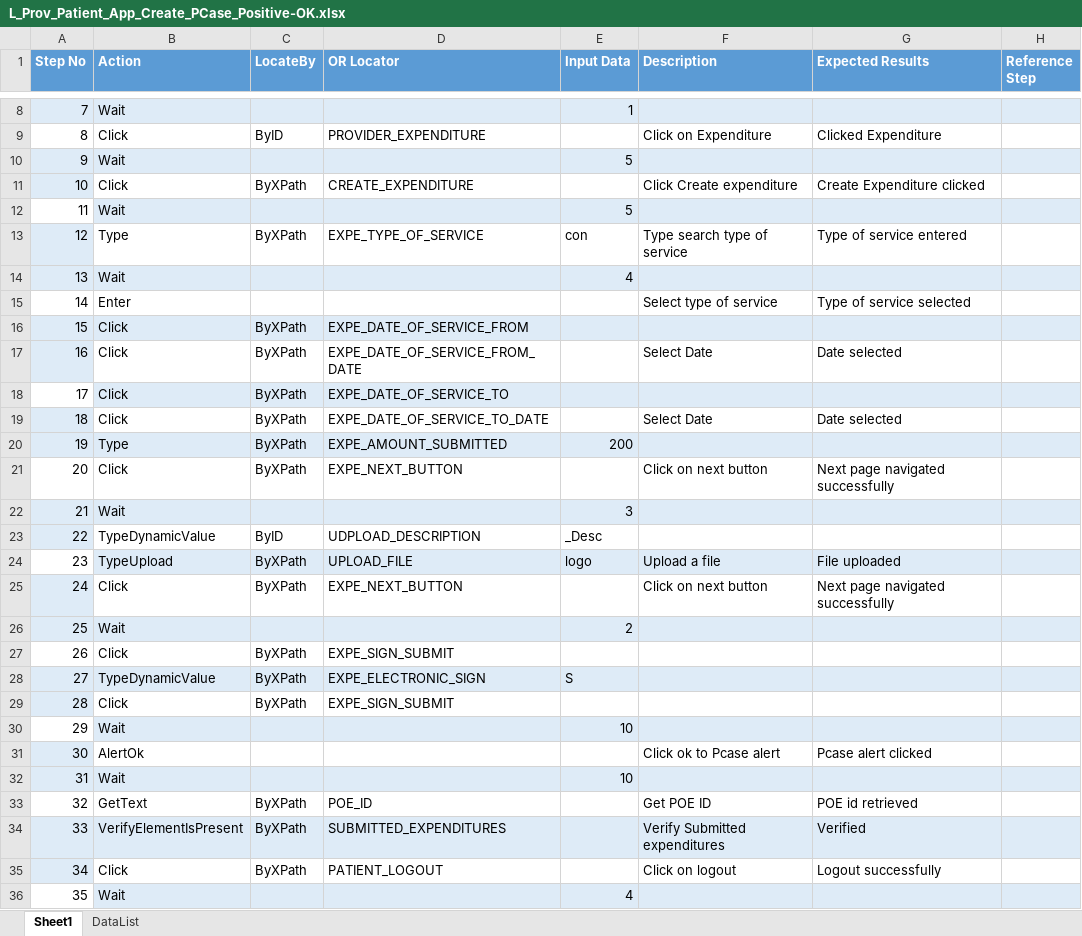
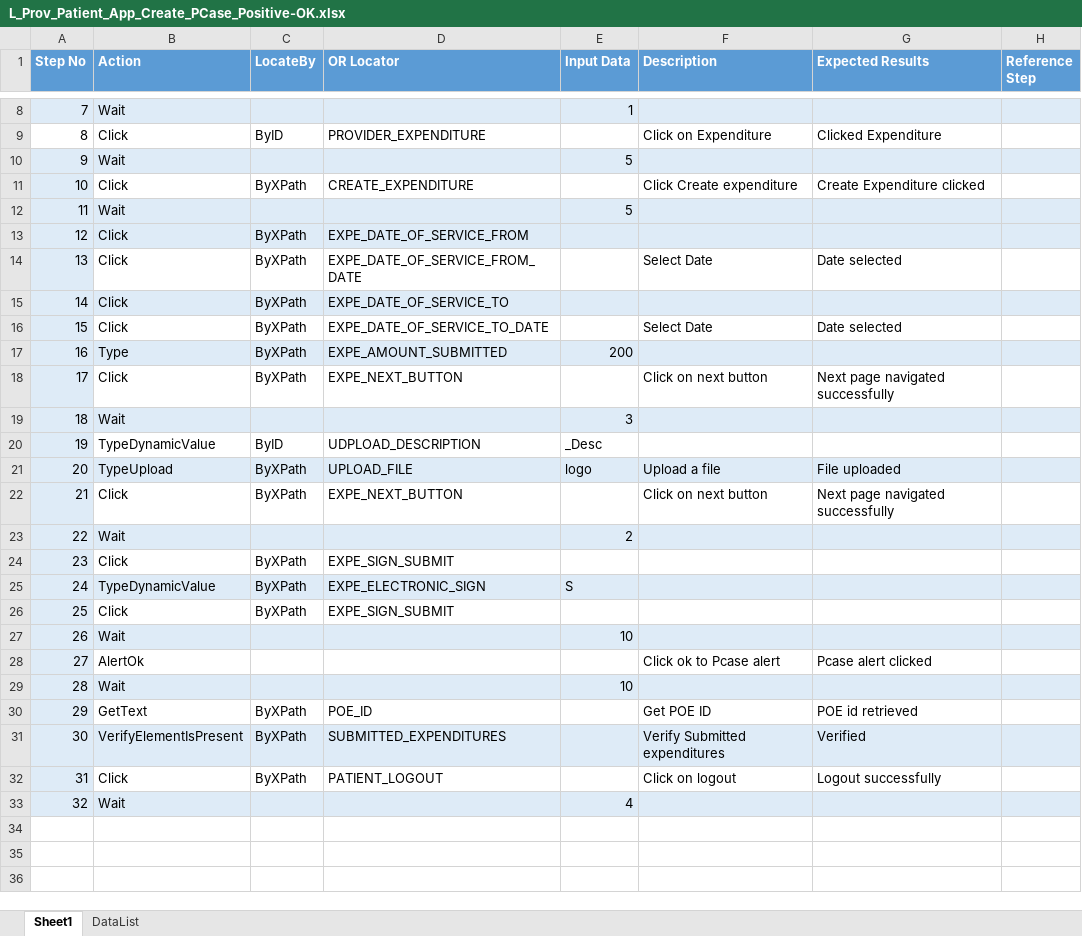
Before and after one commit to sbabupresidency1/fipsar_automation, an Excel workbook: QA/testcases/LLS/Provider/L_Prov_Patient_App_Create_PCase_Positive-OK.xlsx, sheet Sheet1, drawn as a sheet; only a part is shown, gaps mark what is left out; values as stored, in another font and other column widths than the file's, no borders; removed rows and columns are numbered as before the commit, all else as after; the diff names each change by its address in the sheet, - before the commit and + after, or states it on an @@ line.

```diff
--- a/QA/testcases/LLS/Provider/L_Prov_Patient_App_Create_PCase_Positive-OK.xlsx (sheet Sheet1)
+++ b/QA/testcases/LLS/Provider/L_Prov_Patient_App_Create_PCase_Positive-OK.xlsx (sheet Sheet1)
-A12 fill: none
+A12 fill: #DEEBF7
-row 13: 12 | Type | ByXPath | EXPE_TYPE_OF_SERVICE | con | Type search type of service | Type of service entered
-row 14: 13 | Wait |  |  | 4
-row 15: 14 | Enter |  |  |  | Select type of service | Type of service selected
@@ column A (Step No) renumbered from row 13 down @@
-A15 fill: none
+A15 fill: #DEEBF7
-A18 fill: none
+A18 fill: #DEEBF7
-A21 fill: none
+A21 fill: #DEEBF7
-A24 fill: none
+A24 fill: #DEEBF7
-A27 fill: none
+A27 fill: #DEEBF7
-A30 fill: none
+A30 fill: #DEEBF7
-A33 fill: none
+A33 fill: #DEEBF7
```
Also changed, not shown: QA/testcases/CPR/Patient/PatientApp_Process_Positive_PCase_Yes.xlsx, QA/testcases/LLS/Pharmacy/L_Phar_Patient_App_Create_PCase_Positive-OK.xlsx.
